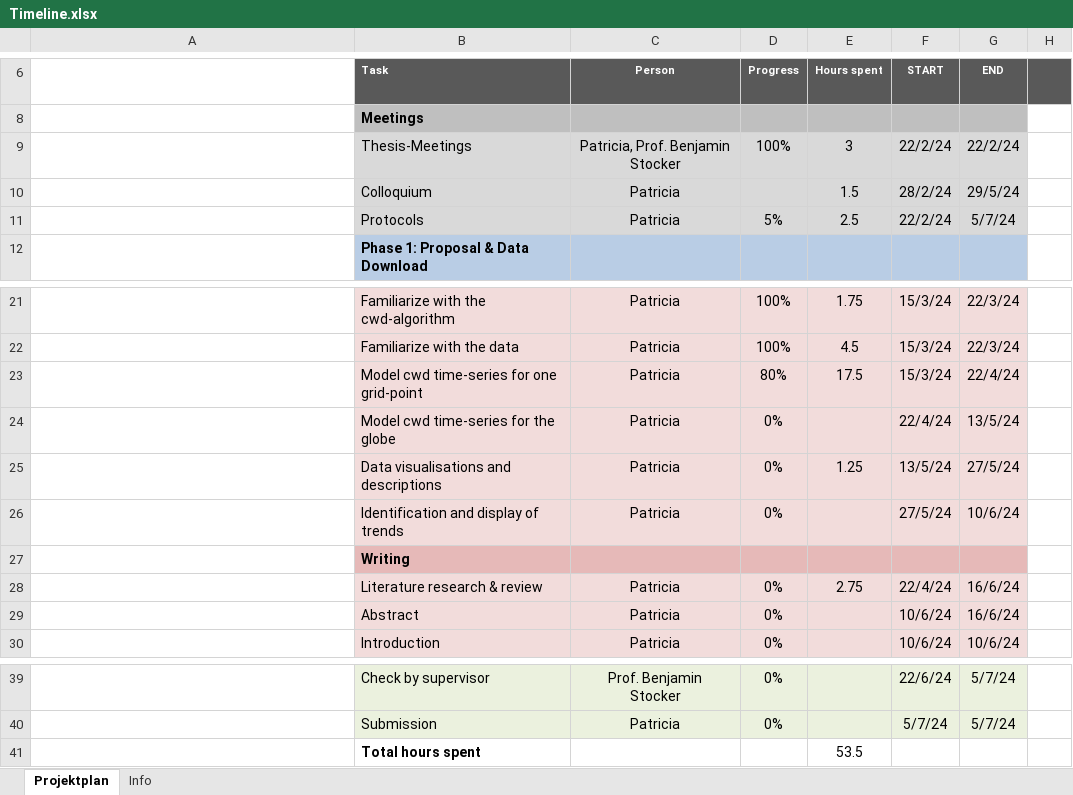
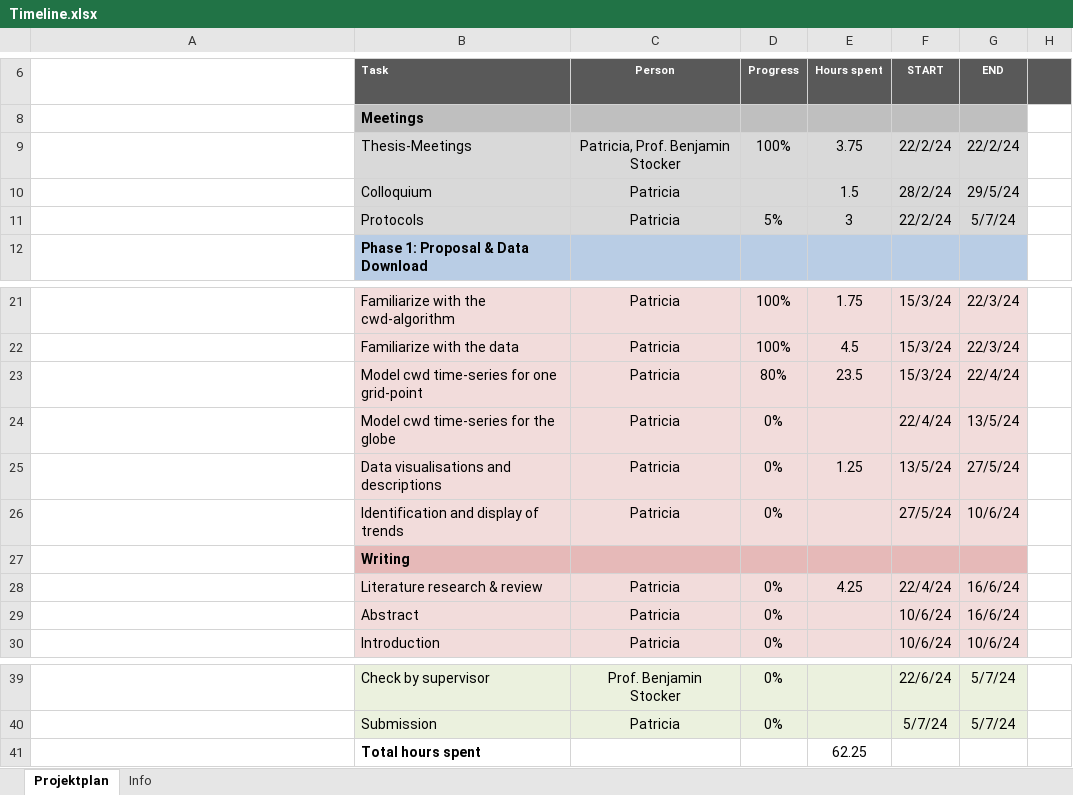
Before and after one commit to geco-bern/bachelor_thesis_patriciagribi, an Excel workbook: Coordination/Timeline.xlsx, sheet Projektplan, drawn as a sheet; only a part is shown, gaps mark what is left out; long unchanged cells end in …; values as stored, in another font and other column widths than the file's, no borders; conditional formats not drawn; the diff names each change by its address in the sheet, - before the commit and + after, or states it on an @@ line.

Commit message:
updated protocols and timeline

```diff
--- a/Coordination/Timeline.xlsx (sheet Projektplan)
+++ b/Coordination/Timeline.xlsx (sheet Projektplan)
-E9: 3
+E9: 3.75
-E11: 2.5
+E11: 3
-E23: 17.5
+E23: 23.5
-E28: 2.75
+E28: 4.25
-E41: 53.5
+E41: 62.25
```
Also changed, not shown: 5 other files.
